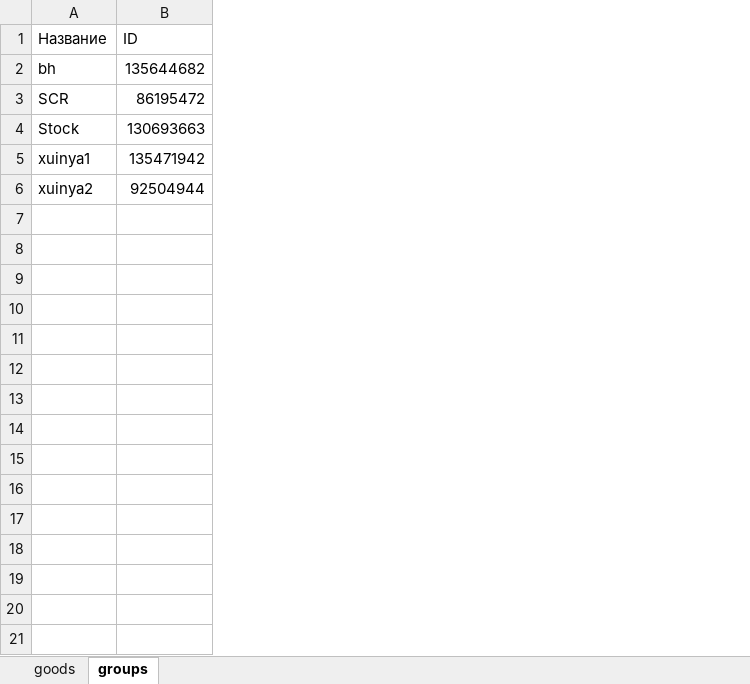
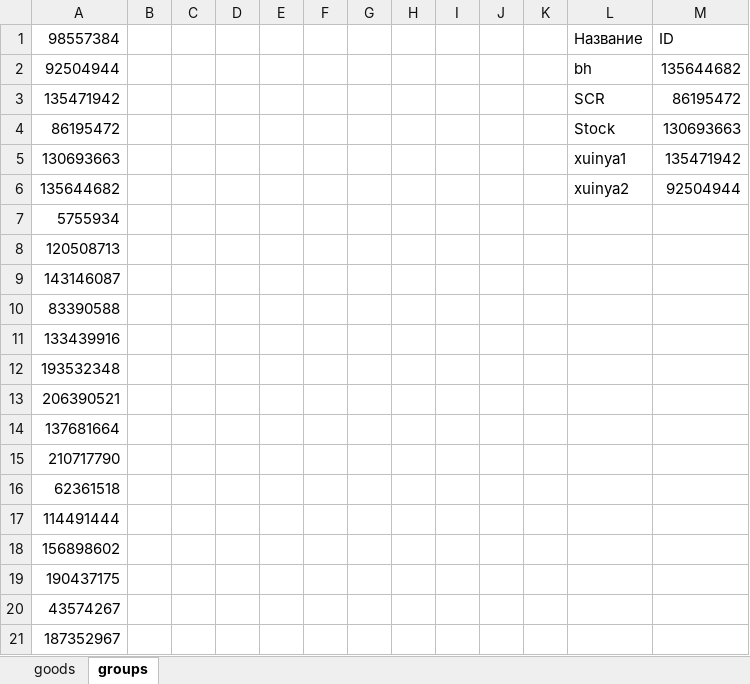
Before and after one commit to chernikov-fedya/First-suggest, an Excel workbook: vk.xlsx, sheet groups, drawn as a sheet; only a part is shown; values as stored, in another font and other column widths than the file's, no borders; the diff covers the shown part only; the diff names each change by its address in the sheet, - before the commit and + after, or states it on an @@ line.

```diff
--- a/vk.xlsx (sheet groups)
+++ b/vk.xlsx (sheet groups)
+column A, rows 1-6: 98557384 | 92504944 | 135471942 | 86195472 | 130693663 | 135644682
+column B, empty
+column C, empty
+column D, empty
+column E, empty
+column F, empty
+column G, empty
+column H, empty
+column I, empty
+column J, empty
+column K, empty
+row 7: 5755934
+row 8: 120508713
+row 9: 143146087
+row 10: 83390588
+row 11: 133439916
+row 12: 193532348
+row 13: 206390521
+row 14: 137681664
+row 15: 210717790
+row 16: 62361518
+row 17: 114491444
+row 18: 156898602
+row 19: 190437175
+row 20: 43574267
+row 21: 187352967
```
Also changed, not shown: 124 added rows elsewhere in this sheet, 1 other file.
